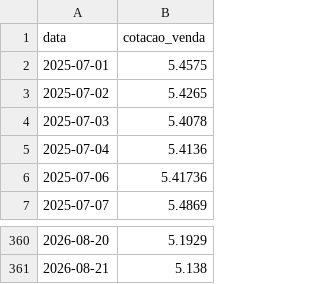
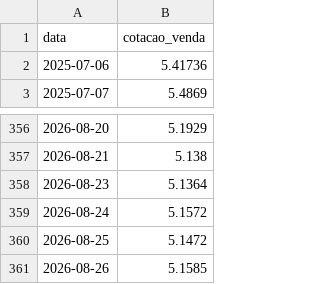
Before and after one commit to AbathVictor/rastreador-precos-gpu, a CSV file: data/cotacao_dolar.csv, drawn as a sheet; only a part is shown, gaps mark what is left out; removed rows and columns are numbered as before the commit, all else as after; the diff names each change by its address in the sheet, - before the commit and + after, or states it on an @@ line.

```diff
--- a/data/cotacao_dolar.csv
+++ b/data/cotacao_dolar.csv
-row 2: 2025-07-01 | 5.4575
-row 3: 2025-07-02 | 5.4265
-row 4: 2025-07-03 | 5.4078
-row 5: 2025-07-04 | 5.4136
+row 358: 2026-08-23 | 5.1364
+row 359: 2026-08-24 | 5.1572
+row 360: 2026-08-25 | 5.1472
+row 361: 2026-08-26 | 5.1585
```
Also changed, not shown: 4 other files.
